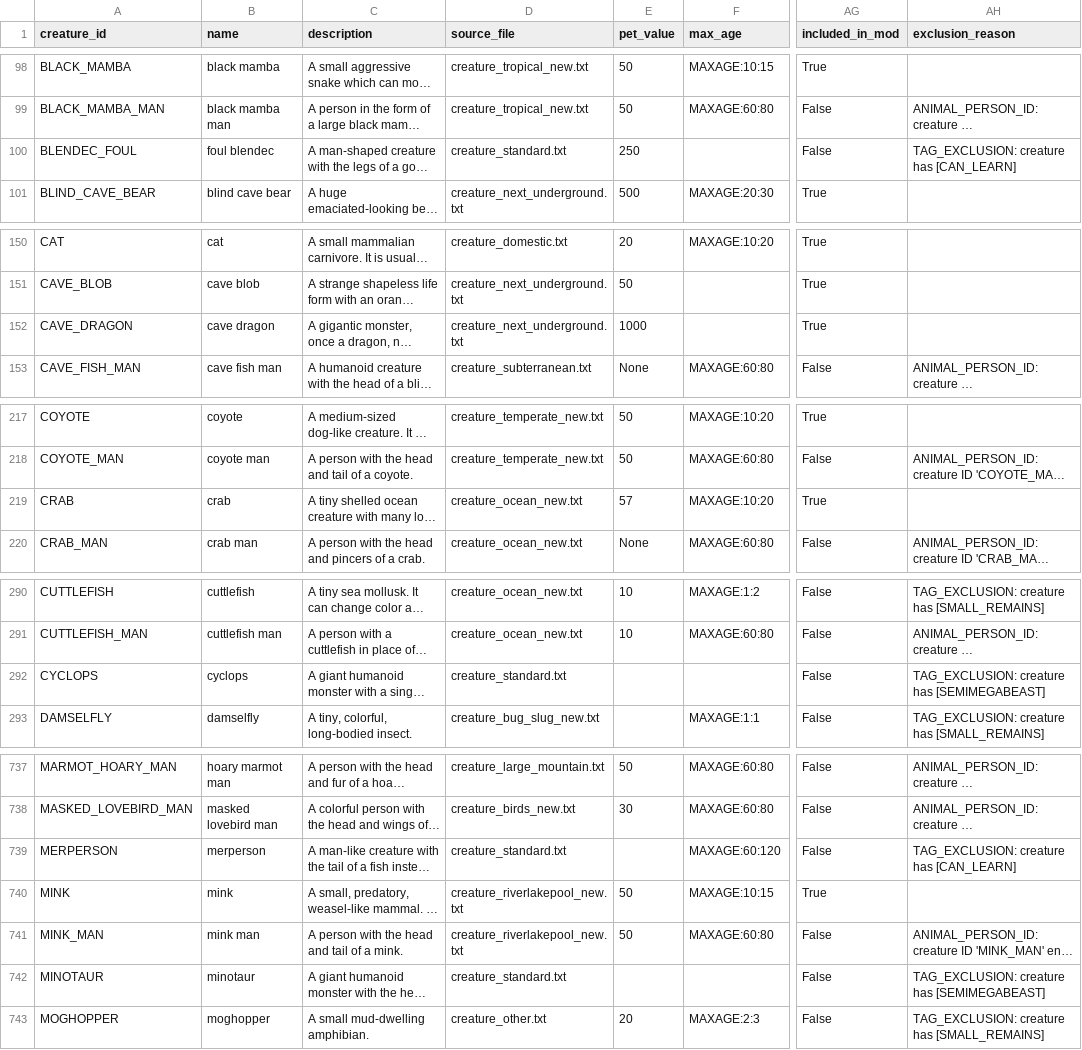
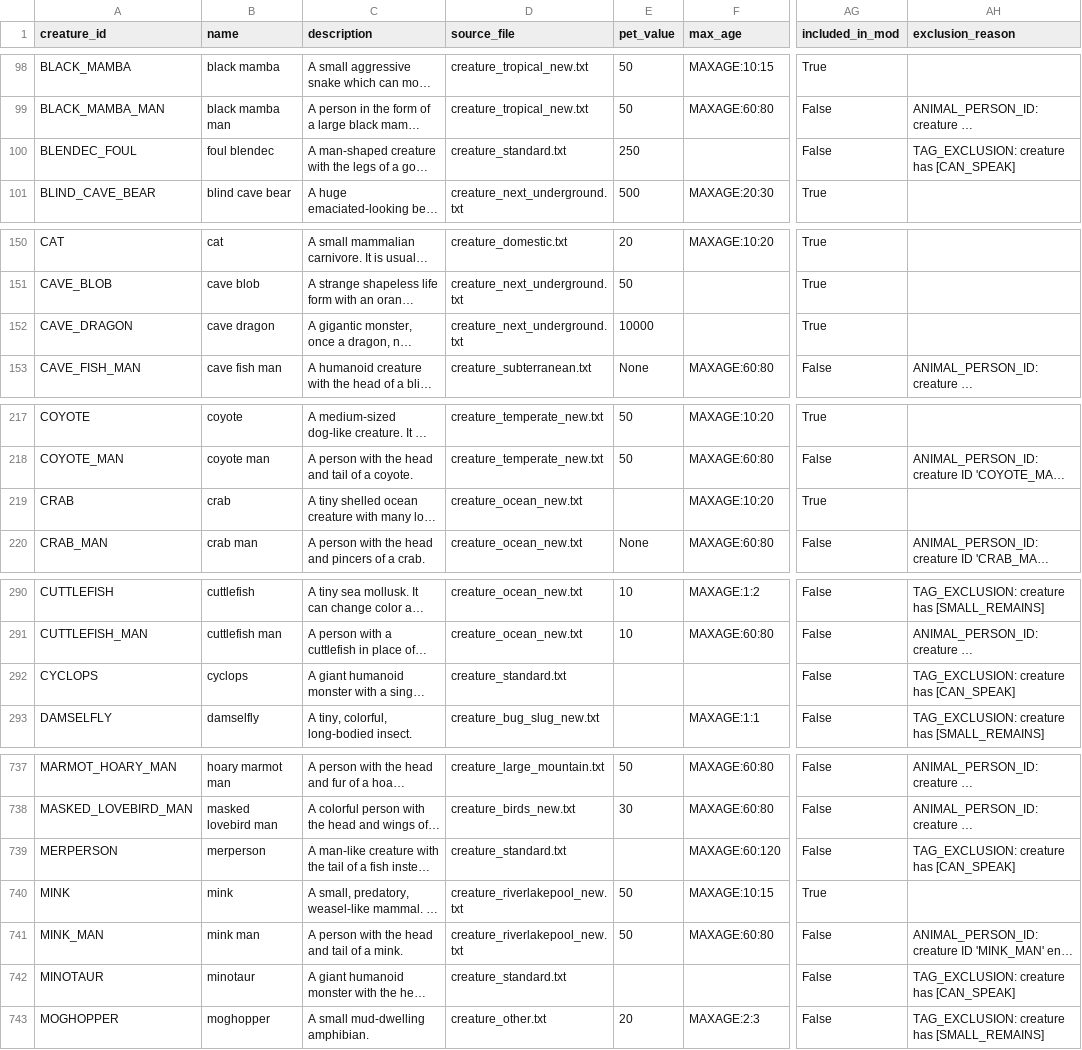
Before and after one commit to Telendrith/dwarf-fortress-creature-catalog, a CSV file: data/creatures.csv, drawn as a sheet; only a part is shown, gaps mark what is left out; long unchanged cells end in …; the diff covers the shown part only; the diff names each change by its address in the sheet, - before the commit and + after, or states it on an @@ line.

```diff
--- a/data/creatures.csv
+++ b/data/creatures.csv
-AH100 (exclusion_reason): TAG_EXCLUSION: creature has [CAN_LEARN]
+AH100 (exclusion_reason): TAG_EXCLUSION: creature has [CAN_SPEAK]
-E152 (pet_value): 1000
+E152 (pet_value): 10000
-E219 (pet_value): 57
+E219 (pet_value): (empty)
-AH292 (exclusion_reason): TAG_EXCLUSION: creature has [SEMIMEGABEAST]
+AH292 (exclusion_reason): TAG_EXCLUSION: creature has [CAN_SPEAK]
-AH739 (exclusion_reason): TAG_EXCLUSION: creature has [CAN_LEARN]
+AH739 (exclusion_reason): TAG_EXCLUSION: creature has [CAN_SPEAK]
-AH742 (exclusion_reason): TAG_EXCLUSION: creature has [SEMIMEGABEAST]
+AH742 (exclusion_reason): TAG_EXCLUSION: creature has [CAN_SPEAK]
```
Also changed, not shown: 19 edited cells elsewhere in this file, 10 other files.
